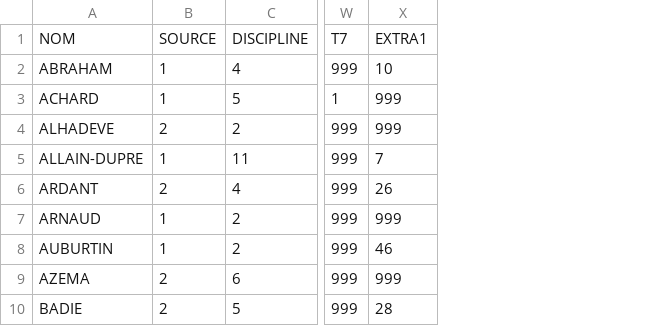
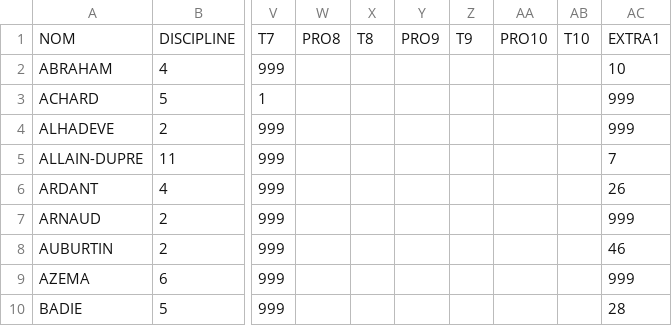
Before and after one commit to paulgirard/prof_iep, a CSV file: indata/1996.csv, drawn as a sheet; only a part is shown, gaps mark what is left out; removed rows and columns are numbered as before the commit, all else as after; the diff names each change by its address in the sheet, - before the commit and + after, or states it on an @@ line.

```diff
--- a/indata/1996.csv
+++ b/indata/1996.csv
-column B, rows 1-10: SOURCE | 1 | 1 | 2 | 1 | 2 | 1 | 1 | 2 | 2
+column W, row 1: PRO8
+column X, row 1: T8
+column Y, row 1: PRO9
+column Z, row 1: T9
+column AA, row 1: PRO10
+column AB, row 1: T10
```
Also changed, not shown: indata/1970.csv, indata/1986.csv, 5 other files.
